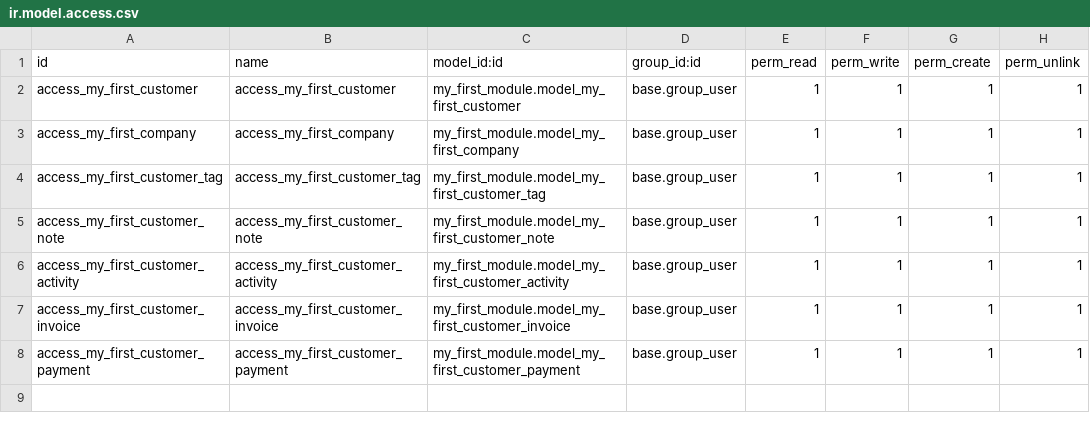
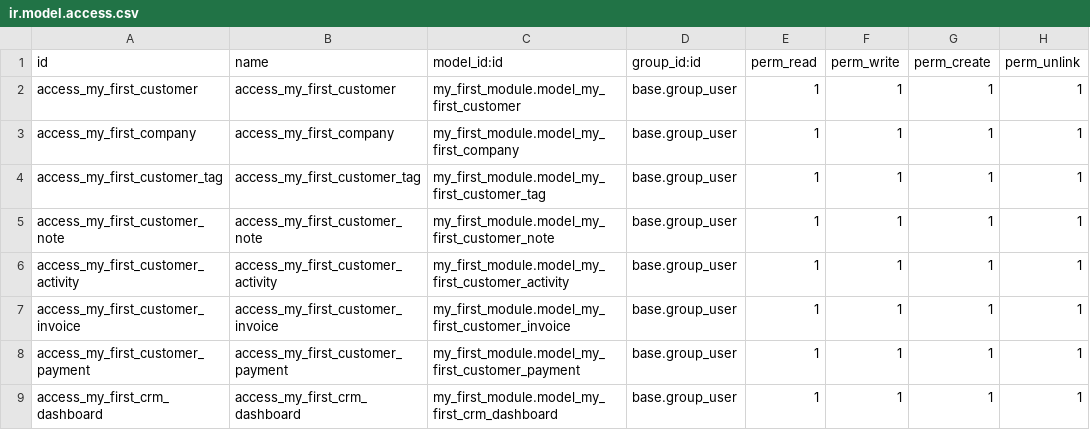
Before and after one commit to Afnan-Dhaar/odoo-beginner-crm, a CSV file: custom-addons/my_first_module/security/ir.model.access.csv, drawn as a sheet; the diff names each change by its address in the sheet, - before the commit and + after, or states it on an @@ line.

Commit message:
Add CRM dashboard

```diff
--- a/custom-addons/my_first_module/security/ir.model.access.csv
+++ b/custom-addons/my_first_module/security/ir.model.access.csv
+row 9: access_my_first_crm_dashboard | access_my_first_crm_dashboard | my_first_module.model_my_first_crm_dashboard | base.group_user | 1 | 1 | 1 | 1
```
Also changed, not shown: 5 other files.
